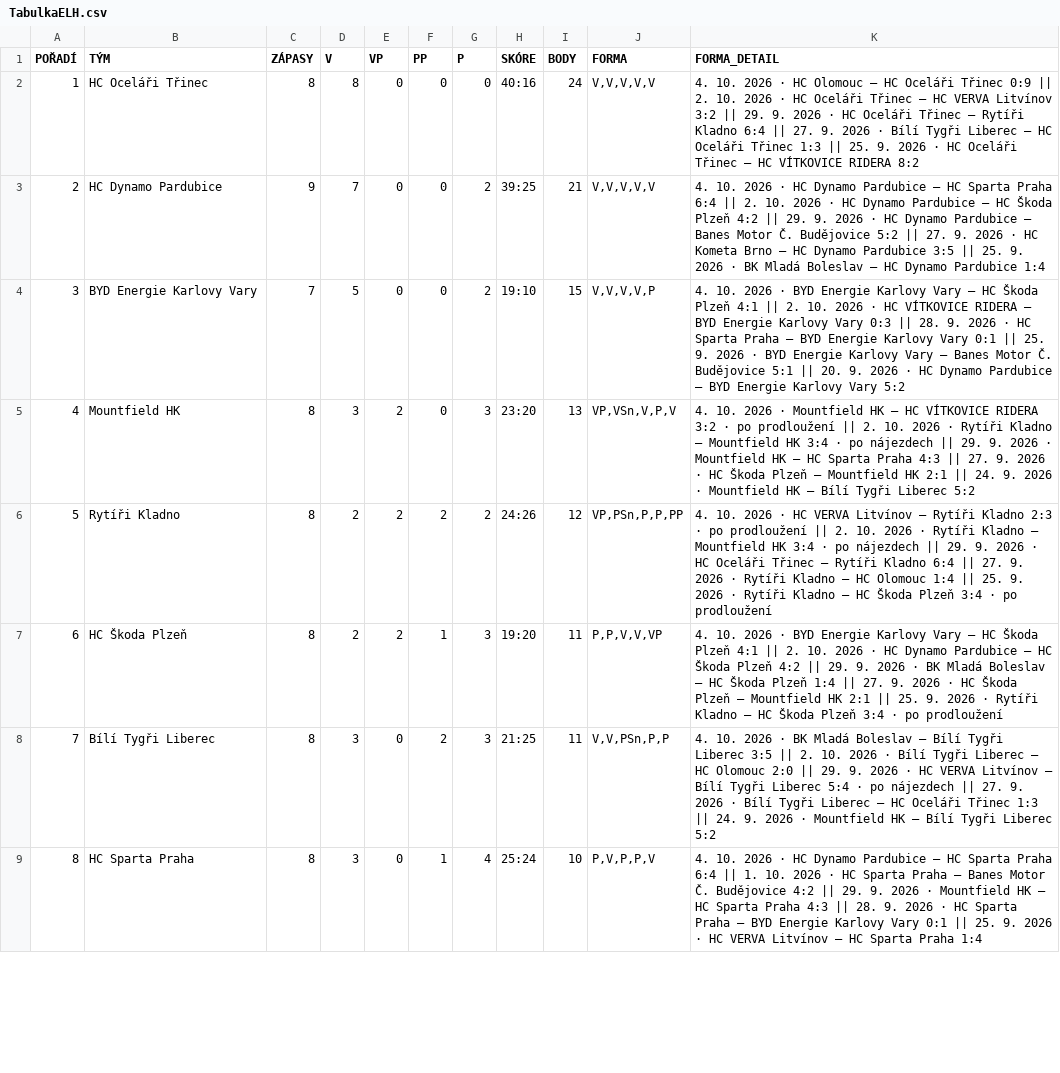
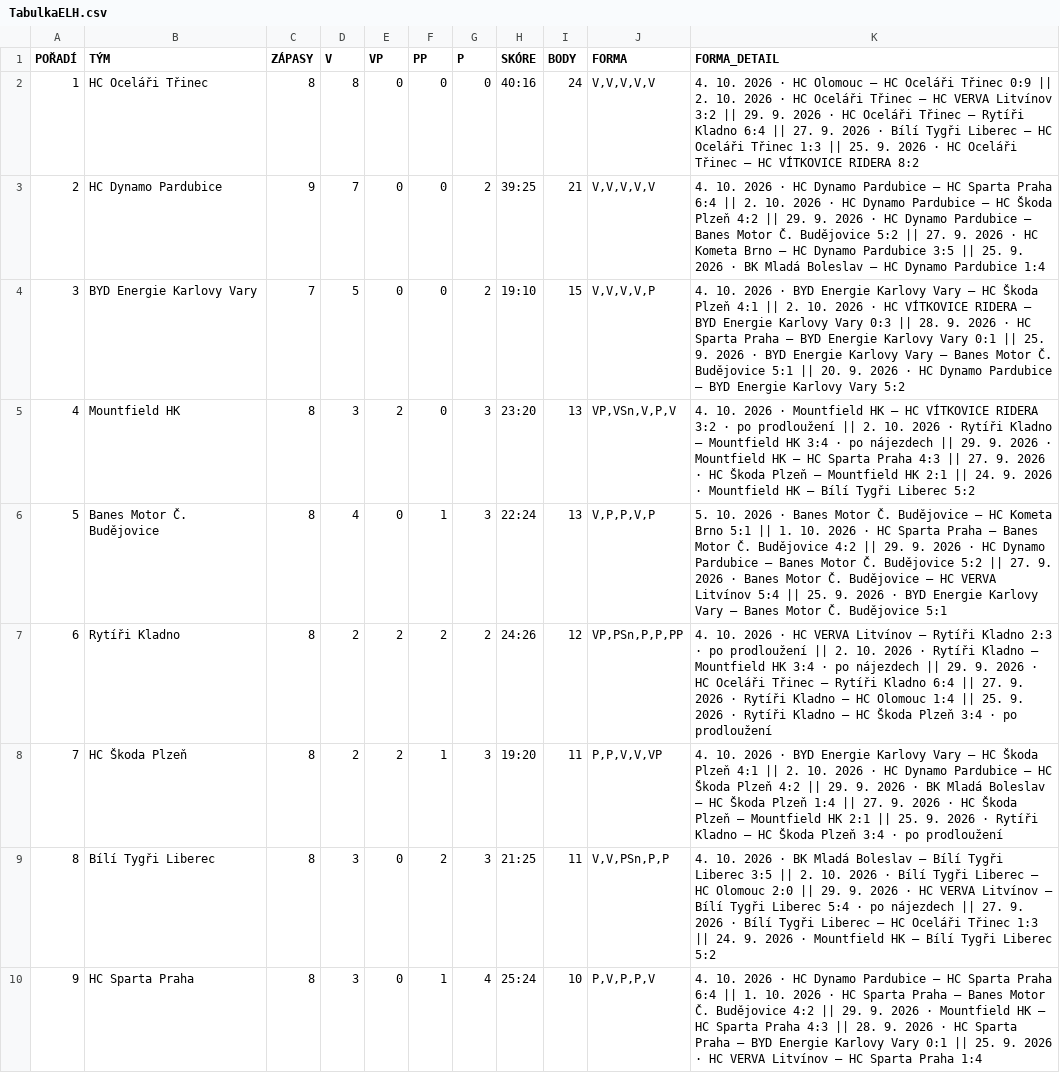
Before and after one commit to Adamos1511/ELH_IceStats, a CSV file: TabulkaELH.csv, drawn as a sheet; only a part is shown; addresses are those after the commit; the diff covers the shown part only; the diff names each change by its address in the sheet, - before the commit and + after, or states it on an @@ line.

```diff
--- a/TabulkaELH.csv
+++ b/TabulkaELH.csv
+row 6: 5 | Banes Motor Č. Budějovice | 8 | 4 | 0 | 1 | 3 | 22:24 | 13 | V,P,P,V,P | 5. 10. 2026 · Banes Motor Č. Budějovice – HC Kometa Brno 5:1 || 1. 10. 2026 · HC Sparta Praha – Banes Motor Č. Budějovice 4:2 || 29. 9. 2026 · HC Dynamo Pardubice – Banes Motor Č. Budějovice 5:2 || 27. 9. 2026 · Banes Motor Č. Budějovice – HC VERVA Litvínov 5:4 || 25. 9. 2026 · BYD Energie Karlovy Vary – Banes Motor Č. Budějovice 5:1
@@ column A (POŘADÍ) renumbered between rows 7 and 10 @@
```
Also changed, not shown: 1 removed row and 5 edited cells elsewhere in this file, brankari_detail.csv, hraci_detail.csv.
